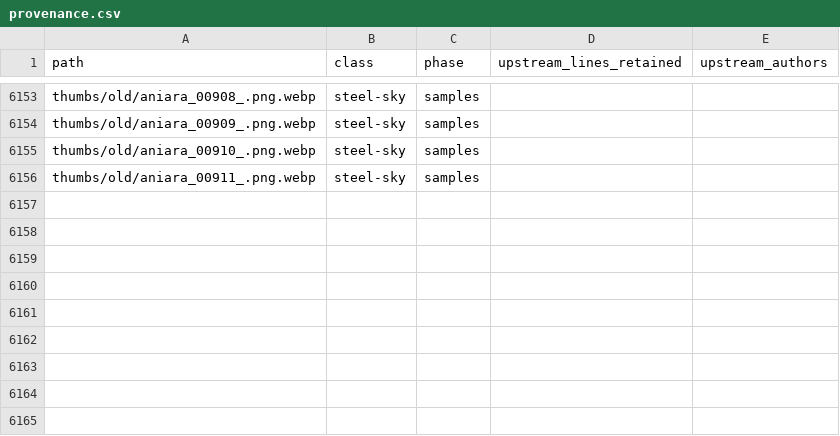
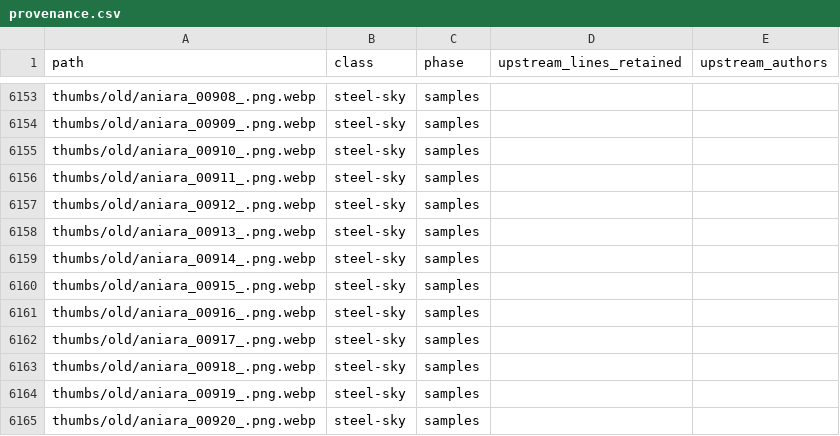
Before and after one commit to standardgalactic/steel-sky, a CSV file: provenance.csv, drawn as a sheet; only a part is shown, gaps mark what is left out.

Commit message:
docs: Add lines 6157 to 6165 of provenance.csv (provenance.csv)
Provenance: steel-sky

```diff
--- a/provenance.csv
+++ b/provenance.csv
@@ -6156 +6156,10 @@ thumbs/old/aniara_00910_.png.webp,steel-sky,samples,,
 thumbs/old/aniara_00911_.png.webp,steel-sky,samples,,
+thumbs/old/aniara_00912_.png.webp,steel-sky,samples,,
+thumbs/old/aniara_00913_.png.webp,steel-sky,samples,,
+thumbs/old/aniara_00914_.png.webp,steel-sky,samples,,
+thumbs/old/aniara_00915_.png.webp,steel-sky,samples,,
+thumbs/old/aniara_00916_.png.webp,steel-sky,samples,,
+thumbs/old/aniara_00917_.png.webp,steel-sky,samples,,
+thumbs/old/aniara_00918_.png.webp,steel-sky,samples,,
+thumbs/old/aniara_00919_.png.webp,steel-sky,samples,,
+thumbs/old/aniara_00920_.png.webp,steel-sky,samples,,
```
